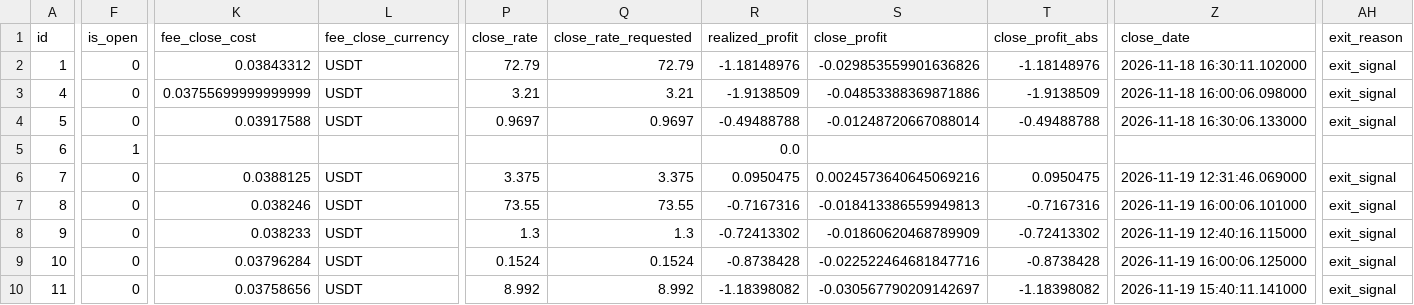
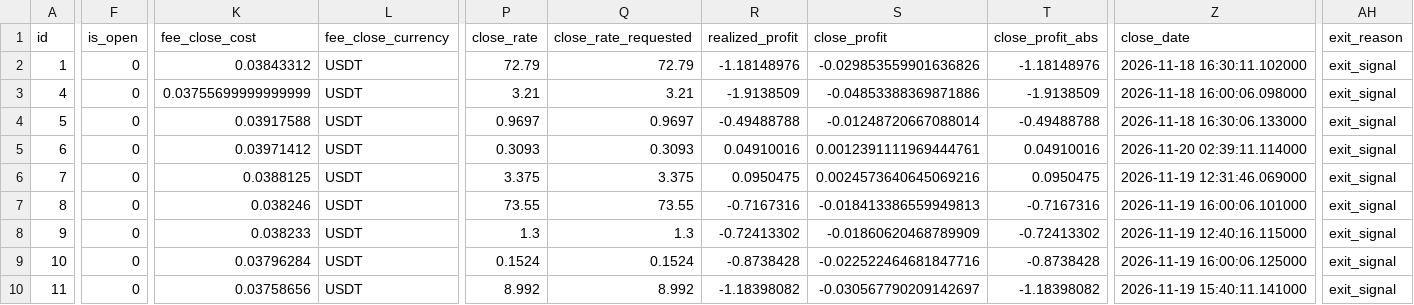
Before and after one commit to ggonzalezorellana/tradingdata, a CSV file: trades/ft-nf-30m/trades.csv, drawn as a sheet; only a part is shown, gaps mark what is left out; the diff covers the shown part only; the diff names each change by its address in the sheet, - before the commit and + after, or states it on an @@ line.

```diff
--- a/trades/ft-nf-30m/trades.csv
+++ b/trades/ft-nf-30m/trades.csv
-F5 (is_open): 1
+F5 (is_open): 0
-K5 (fee_close_cost): (empty)
+K5 (fee_close_cost): 0.03971412
-L5 (fee_close_currency): (empty)
+L5 (fee_close_currency): USDT
-P5 (close_rate): (empty)
+P5 (close_rate): 0.3093
-Q5 (close_rate_requested): (empty)
+Q5 (close_rate_requested): 0.3093
-R5 (realized_profit): 0.0
+R5 (realized_profit): 0.04910016
-S5 (close_profit): (empty)
+S5 (close_profit): 0.0012391111969444761
-T5 (close_profit_abs): (empty)
+T5 (close_profit_abs): 0.04910016
-Z5 (close_date): (empty)
+Z5 (close_date): 2026-11-20 02:39:11.114000
-AH5 (exit_reason): (empty)
+AH5 (exit_reason): exit_signal
```
Also changed, not shown: 1 edited cell elsewhere in this file, metrics/balances.csv, metrics/decisions.csv, 3 other files.
